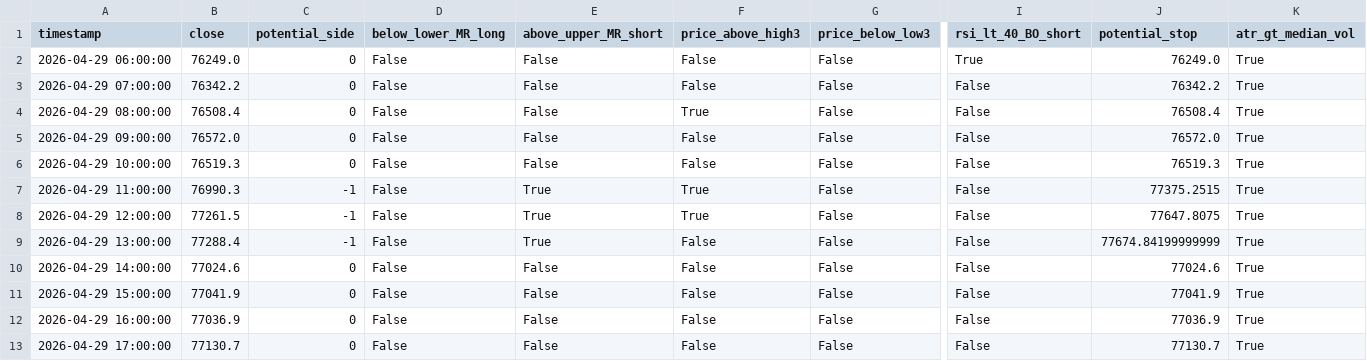
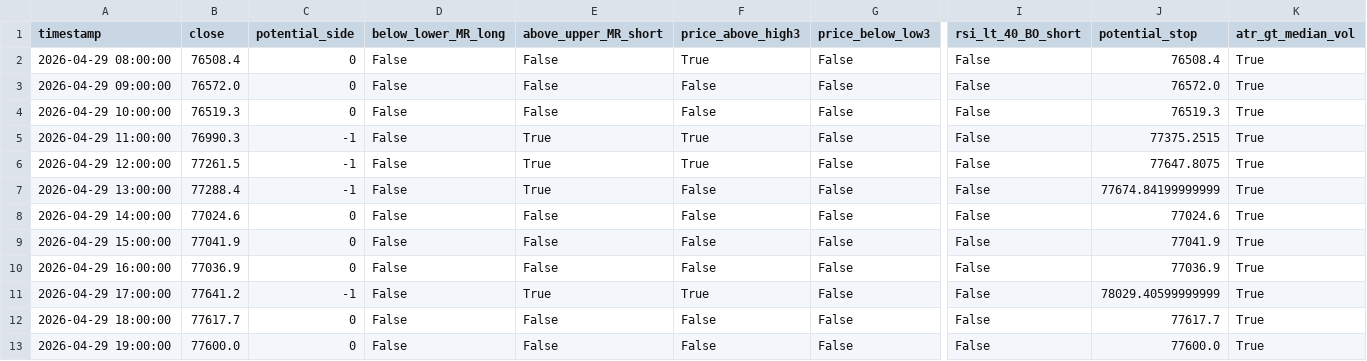
Before and after one commit to cdavocazh/btc-db-v3, a CSV file: backtest_results/conditions.csv, drawn as a sheet; only a part is shown, gaps mark what is left out; removed rows and columns are numbered as before the commit, all else as after; rows hold the shown columns only; the diff names each change by its address in the sheet, - before the commit and + after, or states it on an @@ line.

```diff
--- a/backtest_results/conditions.csv
+++ b/backtest_results/conditions.csv
-row 2: 2026-04-29 06:00:00 | 76249.0 | 0 | False | False | False | False | True | 76249.0 | True
-row 3: 2026-04-29 07:00:00 | 76342.2 | 0 | False | False | False | False | False | 76342.2 | True
-B11 (close): 77130.7
+B11 (close): 77641.2
-C11 (potential_side): 0
+C11 (potential_side): -1
-E11 (above_upper_MR_short): False
+E11 (above_upper_MR_short): True
-F11 (price_above_high3): False
+F11 (price_above_high3): True
-J11 (potential_stop): 77130.7
+J11 (potential_stop): 78029.40599999999
+row 12: 2026-04-29 18:00:00 | 77617.7 | 0 | False | False | False | False | False | 77617.7 | True
+row 13: 2026-04-29 19:00:00 | 77600.0 | 0 | False | False | False | False | False | 77600.0 | True
```
Also changed, not shown: backtest_results/indicators.csv, 3 other files.
